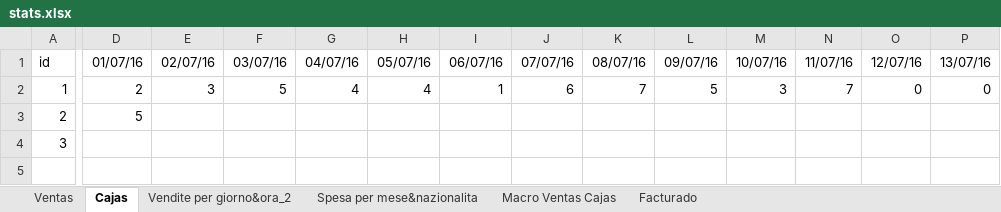
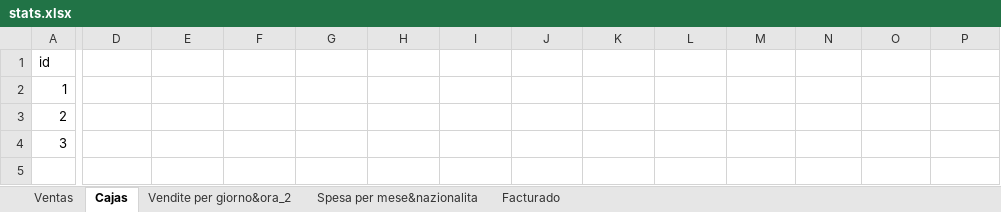
Before and after one commit to JohnAZoidberg/companiadelagalleta, an Excel workbook: stats.xlsx, sheet Cajas, drawn as a sheet; only a part is shown, gaps mark what is left out; values as stored, in another font and other column widths than the file's, no borders; the diff covers the shown part only; the diff names each change by its address in the sheet, - before the commit and + after, or states it on an @@ line.

```diff
--- a/stats.xlsx (sheet Cajas)
+++ b/stats.xlsx (sheet Cajas)
-sheet tab: Macro Ventas Cajas
-D1: 01/07/16
+D1: (empty)
-E1: 02/07/16
+E1: (empty)
-F1: 03/07/16
+F1: (empty)
-G1: 04/07/16
+G1: (empty)
-H1: 05/07/16
+H1: (empty)
-I1: 06/07/16
+I1: (empty)
-J1: 07/07/16
+J1: (empty)
-K1: 08/07/16
+K1: (empty)
-L1: 09/07/16
+L1: (empty)
-M1: 10/07/16
+M1: (empty)
-N1: 11/07/16
+N1: (empty)
-O1: 12/07/16
+O1: (empty)
-P1: 13/07/16
+P1: (empty)
-D2: 2
+D2: (empty)
-E2: 3
+E2: (empty)
-F2: 5
+F2: (empty)
-G2: 4
+G2: (empty)
-H2: 4
+H2: (empty)
-I2: 1
+I2: (empty)
-J2: 6
+J2: (empty)
-K2: 7
+K2: (empty)
-L2: 5
+L2: (empty)
-M2: 3
+M2: (empty)
-N2: 7
+N2: (empty)
-O2: 0
+O2: (empty)
-P2: 0
+P2: (empty)
-D3: 5
+D3: (empty)
```
Also changed, not shown: 22 edited cells elsewhere in this sheet, sheet Facturado, sheet Ventas, sheet Vendite per giorno&ora_2, sheet Spesa per mese&nazionalita, formulas that keep their value.
